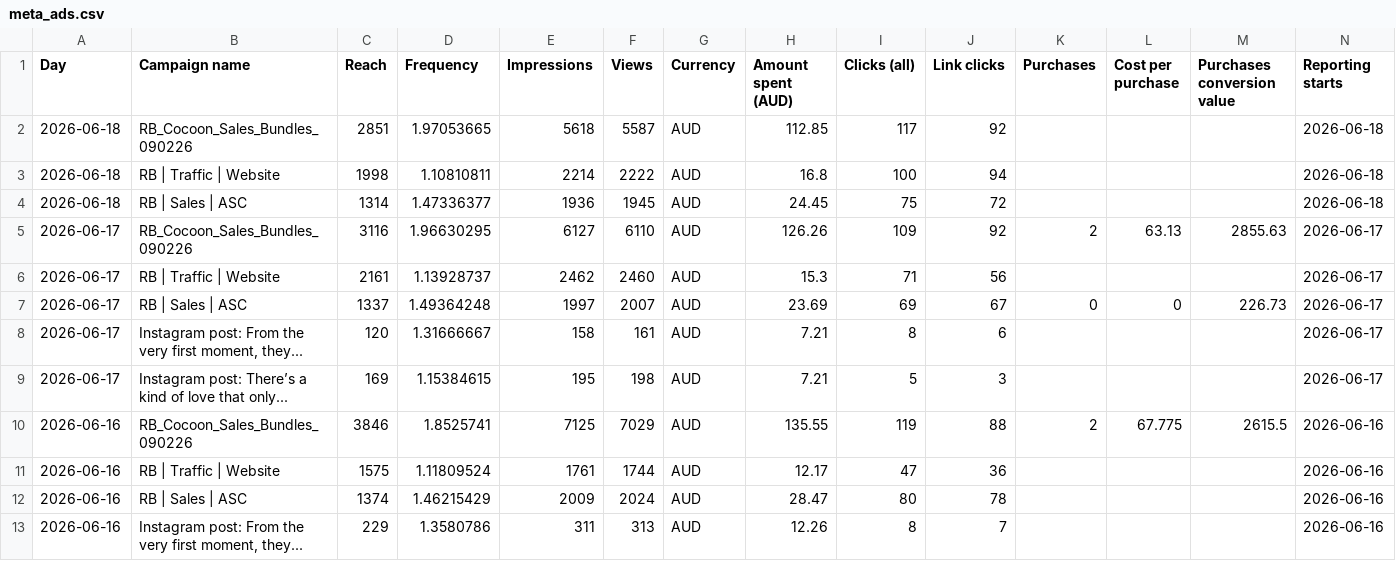
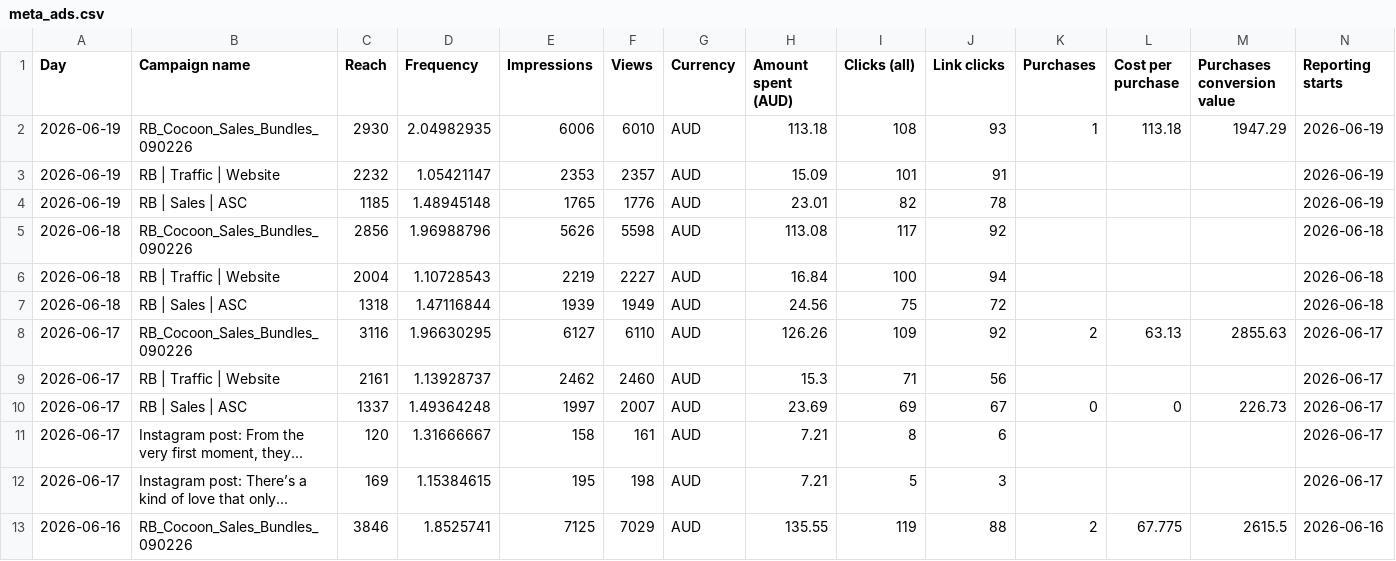
Before and after one commit to Mynkism/cocoon-dashboard, a CSV file: updates/meta_ads.csv, drawn as a sheet; only a part is shown; the shorter side is filled out with more unchanged rows; addresses are those after the commit; rows hold the shown columns only; the diff names each change by its address in the sheet, - before the commit and + after, or states it on an @@ line.

```diff
--- a/updates/meta_ads.csv
+++ b/updates/meta_ads.csv
+row 2: 2026-06-19 | RB_Cocoon_Sales_Bundles_090226 | 2930 | 2.04982935 | 6006 | 6010 | AUD | 113.18 | 108 | 93 | 1 | 113.18 | 1947.29 | 2026-06-19
+row 3: 2026-06-19 | RB | Traffic | Website | 2232 | 1.05421147 | 2353 | 2357 | AUD | 15.09 | 101 | 91 |  |  |  | 2026-06-19
+row 4: 2026-06-19 | RB | Sales | ASC | 1185 | 1.48945148 | 1765 | 1776 | AUD | 23.01 | 82 | 78 |  |  |  | 2026-06-19
-C5 (Reach): 2851
+C5 (Reach): 2856
-D5 (Frequency): 1.97053665
+D5 (Frequency): 1.96988796
-E5 (Impressions): 5618
+E5 (Impressions): 5626
-F5 (Views): 5587
+F5 (Views): 5598
-H5 (Amount spent (AUD)): 112.85
+H5 (Amount spent (AUD)): 113.08
-C6 (Reach): 1998
+C6 (Reach): 2004
-D6 (Frequency): 1.10810811
+D6 (Frequency): 1.10728543
-E6 (Impressions): 2214
+E6 (Impressions): 2219
-F6 (Views): 2222
+F6 (Views): 2227
-H6 (Amount spent (AUD)): 16.8
+H6 (Amount spent (AUD)): 16.84
-C7 (Reach): 1314
+C7 (Reach): 1318
-D7 (Frequency): 1.47336377
+D7 (Frequency): 1.47116844
-E7 (Impressions): 1936
+E7 (Impressions): 1939
-F7 (Views): 1945
+F7 (Views): 1949
-H7 (Amount spent (AUD)): 24.45
+H7 (Amount spent (AUD)): 24.56
```
Also changed, not shown: updates/google_ads.csv, updates/shopify_sales.csv, 4 other files.
